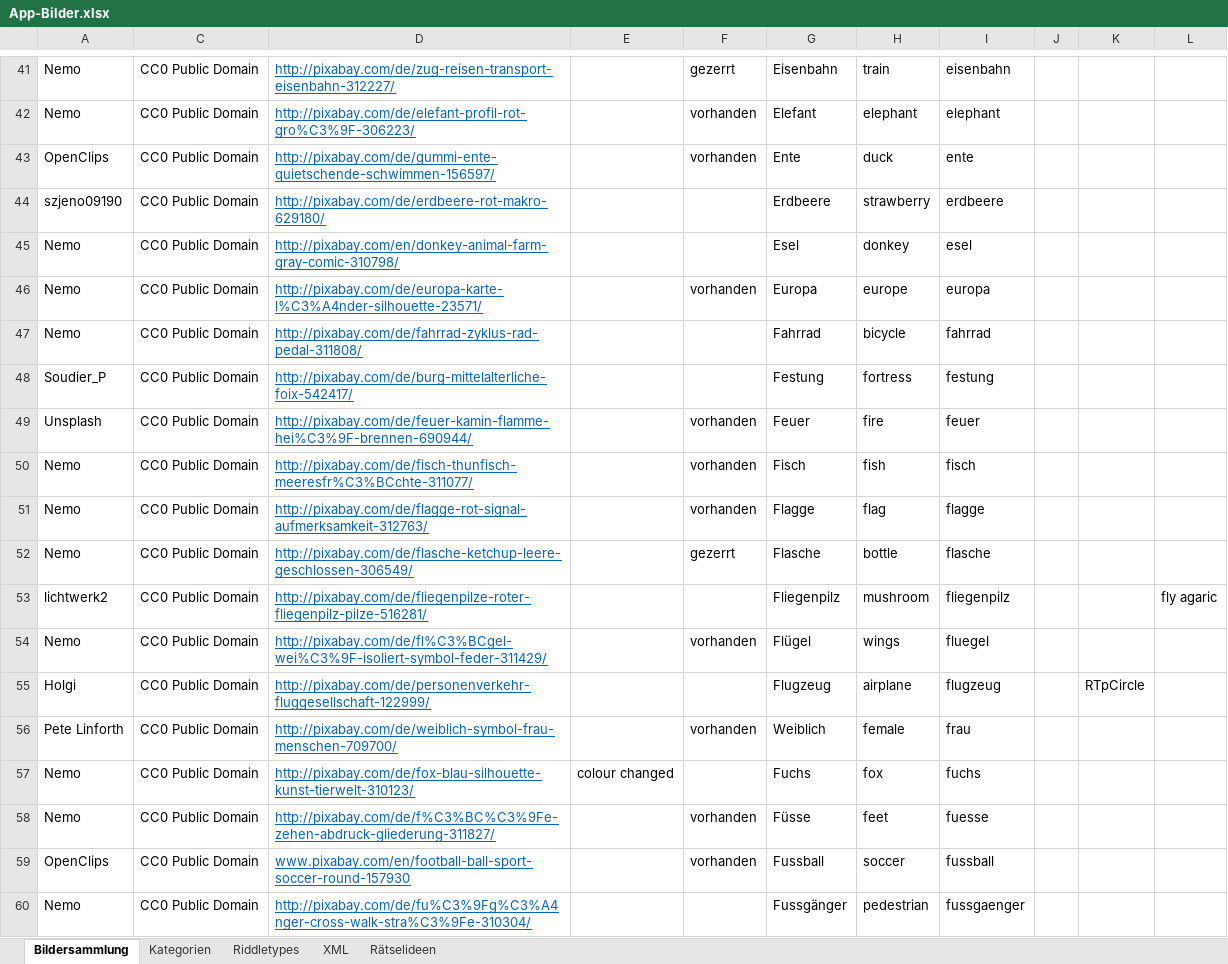
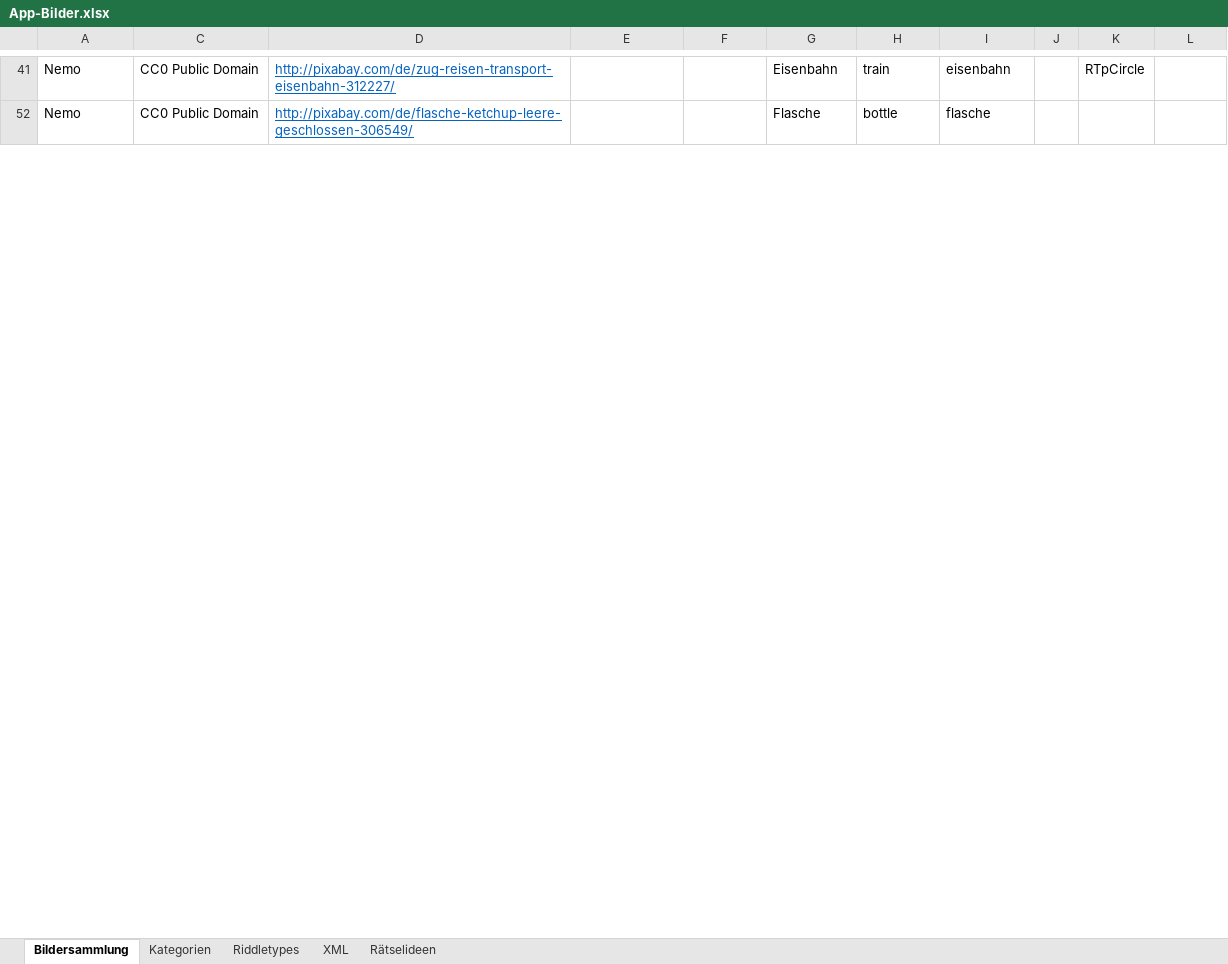
Before and after one commit to DanDits/WhatsThat, an Excel workbook: app/App-Bilder.xlsx, sheet Bildersammlung, drawn as a sheet; only a part is shown, gaps mark what is left out; values as stored, in another font and other column widths than the file's, no borders; charts and pictures and conditional formats and table styles not drawn; the diff covers the shown part only; the diff names each change by its address in the sheet, - before the commit and + after, or states it on an @@ line.

```diff
--- a/app/App-Bilder.xlsx (sheet Bildersammlung)
+++ b/app/App-Bilder.xlsx (sheet Bildersammlung)
-F41: gezerrt
+F41: (empty)
-K41: (empty)
+K41: RTpCircle
@@ row 42 hidden: Nemo | CC0 Public Domain | http://pixabay.com/de/elefant-profil-rot-gro%C3%9F-306223/ |  | vorhanden | Elefant | elephant | elephant @@
@@ row 43 hidden: OpenClips | CC0 Public Domain | http://pixabay.com/de/gummi-ente-quietschende-schwimmen-156597/ |  | vorhanden | Ente | duck | ente @@
@@ row 44 hidden: szjeno09190 | CC0 Public Domain | http://pixabay.com/de/erdbeere-rot-makro-629180/ |  |  | Erdbeere | strawberry | erdbeere @@
@@ row 45 hidden: Nemo | CC0 Public Domain | http://pixabay.com/en/donkey-animal-farm-gray-comic-310798/ |  |  | Esel | donkey | esel @@
@@ row 46 hidden: Nemo | CC0 Public Domain | http://pixabay.com/de/europa-karte-l%C3%A4nder-silhouette-23571/ |  | vorhanden | Europa | europe | europa @@
@@ row 47 hidden: Nemo | CC0 Public Domain | http://pixabay.com/de/fahrrad-zyklus-rad-pedal-311808/ |  |  | Fahrrad | bicycle | fahrrad @@
@@ row 48 hidden: Soudier_P | CC0 Public Domain | http://pixabay.com/de/burg-mittelalterliche-foix-542417/ |  |  | Festung | fortress | festung @@
@@ row 49 hidden: Unsplash | CC0 Public Domain | http://pixabay.com/de/feuer-kamin-flamme-hei%C3%9F-brennen-690944/ |  | vorhanden | Feuer | fire | feuer @@
@@ row 50 hidden: Nemo | CC0 Public Domain | http://pixabay.com/de/fisch-thunfisch-meeresfr%C3%BCchte-311077/ |  | vorhanden | Fisch | fish | fisch @@
@@ row 51 hidden: Nemo | CC0 Public Domain | http://pixabay.com/de/flagge-rot-signal-aufmerksamkeit-312763/ |  | vorhanden | Flagge | flag | flagge @@
-F52: gezerrt
+F52: (empty)
@@ row 53 hidden: lichtwerk2 | CC0 Public Domain | http://pixabay.com/de/fliegenpilze-roter-fliegenpilz-pilze-516281/ |  |  | Fliegenpilz | mushroom | fliegenpilz |  |  | fly agaric @@
@@ row 54 hidden: Nemo | CC0 Public Domain | http://pixabay.com/de/fl%C3%BCgel-wei%C3%9F-isoliert-symbol-feder-311429/ |  | vorhanden | Flügel | wings | fluegel @@
@@ row 55 hidden: Holgi | CC0 Public Domain | http://pixabay.com/de/personenverkehr-fluggesellschaft-122999/ |  |  | Flugzeug | airplane | flugzeug |  | RTpCircle @@
@@ row 56 hidden: Pete Linforth | CC0 Public Domain | http://pixabay.com/de/weiblich-symbol-frau-menschen-709700/ |  | vorhanden | Weiblich | female | frau @@
@@ row 57 hidden: Nemo | CC0 Public Domain | http://pixabay.com/de/fox-blau-silhouette-kunst-tierwelt-310123/ | colour changed |  | Fuchs | fox | fuchs @@
@@ row 58 hidden: Nemo | CC0 Public Domain | http://pixabay.com/de/f%C3%BC%C3%9Fe-zehen-abdruck-gliederung-311827/ |  | vorhanden | Füsse | feet | fuesse @@
@@ row 59 hidden: OpenClips | CC0 Public Domain | www.pixabay.com/en/football-ball-sport-soccer-round-157930 |  | vorhanden | Fussball | soccer | fussball @@
@@ row 60 hidden: Nemo | CC0 Public Domain | http://pixabay.com/de/fu%C3%9Fg%C3%A4nger-cross-walk-stra%C3%9Fe-310304/ |  |  | Fussgänger | pedestrian | fussgaenger @@
```
Also changed, not shown: 194 hidden or unhidden rows and 11 edited cells elsewhere in this sheet, sheet XML, 18 other files.
